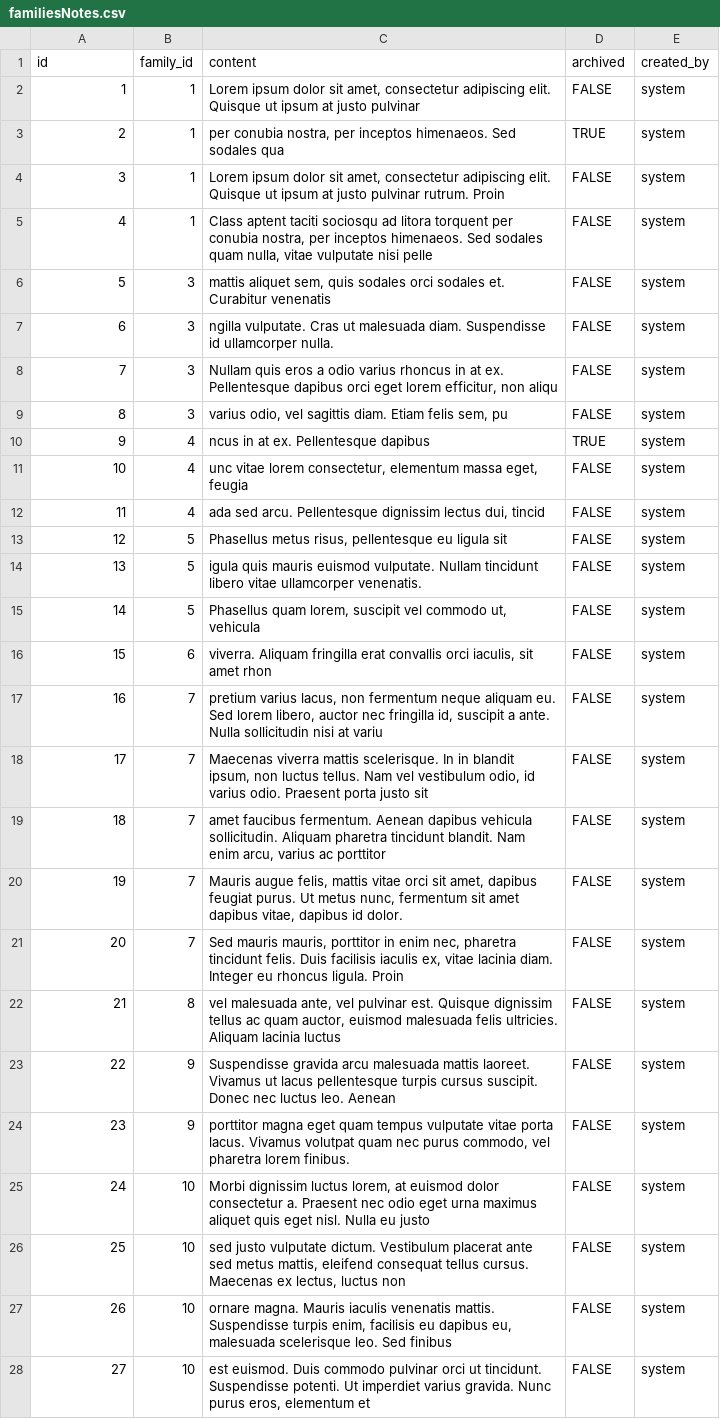
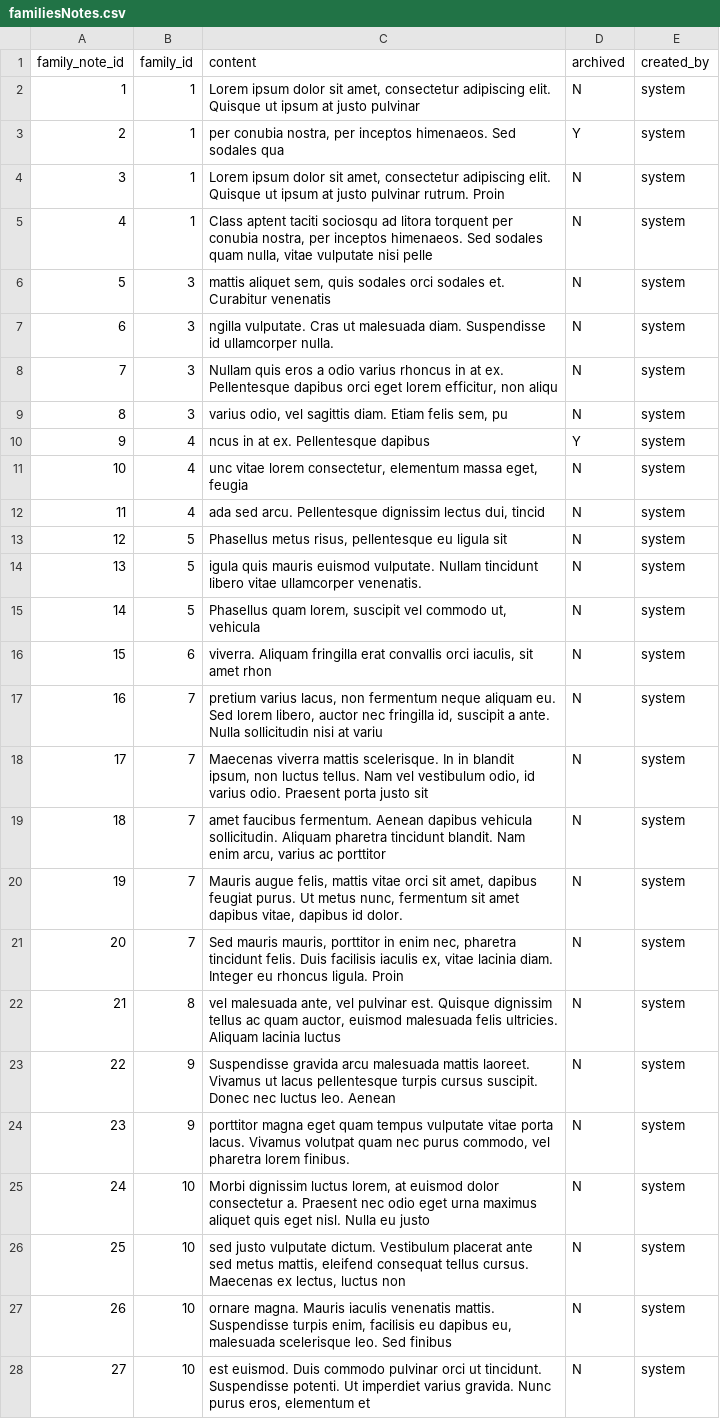
Before and after one commit to jbylina/AkcjaMis-web, a CSV file: src/main/resources/config/liquibase/data/familiesNotes.csv, drawn as a sheet; only a part is shown; the diff covers the shown part only; the diff names each change by its address in the sheet, - before the commit and + after, or states it on an @@ line.

```diff
--- a/src/main/resources/config/liquibase/data/familiesNotes.csv
+++ b/src/main/resources/config/liquibase/data/familiesNotes.csv
-A1: id
+A1: family_note_id
-D2 (archived): FALSE
+D2 (archived): N
-D3 (archived): TRUE
+D3 (archived): Y
-D4:D9 (archived): FALSE
+D4:D9 (archived): N
-D10 (archived): TRUE
+D10 (archived): Y
-D11:D28 (archived): FALSE
+D11:D28 (archived): N
```
Also changed, not shown: 3 edited cells elsewhere in this file, src/main/resources/config/liquibase/data/christmasPackageNotes.csv, src/main/resources/config/liquibase/data/christmasPackages.csv, 26 other files.
